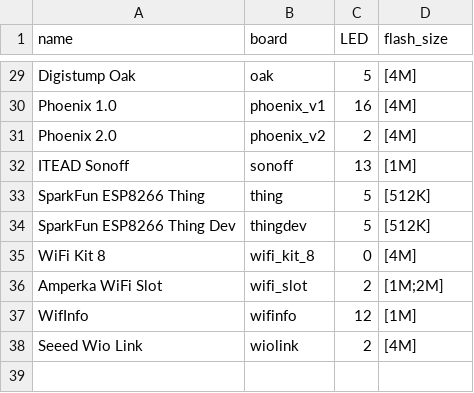
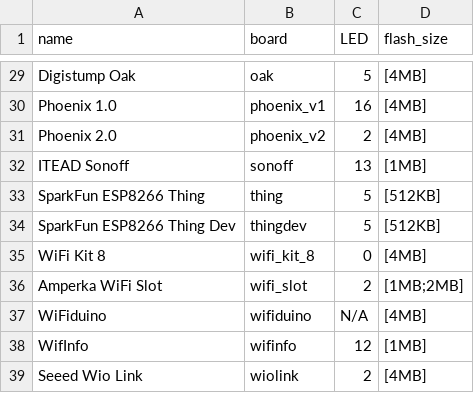
Before and after one commit to hredan/ESP_Board_Overview, a CSV file: docs/esp8266.csv, drawn as a sheet; only a part is shown, gaps mark what is left out; addresses are those after the commit; the diff covers the shown part only; the diff names each change by its address in the sheet, - before the commit and + after, or states it on an @@ line.

```diff
--- a/docs/esp8266.csv
+++ b/docs/esp8266.csv
-D29:D31 (flash_size): [4M]
+D29:D31 (flash_size): [4MB]
-D32 (flash_size): [1M]
+D32 (flash_size): [1MB]
-D33:D34 (flash_size): [512K]
+D33:D34 (flash_size): [512KB]
-D35 (flash_size): [4M]
+D35 (flash_size): [4MB]
-D36 (flash_size): [1M;2M]
+D36 (flash_size): [1MB;2MB]
+row 37: WiFiduino | wifiduino | N/A | [4MB]
-D38 (flash_size): [1M]
+D38 (flash_size): [1MB]
-D39 (flash_size): [4M]
+D39 (flash_size): [4MB]
```
Also changed, not shown: 27 edited cells elsewhere in this file, 5 other files.
